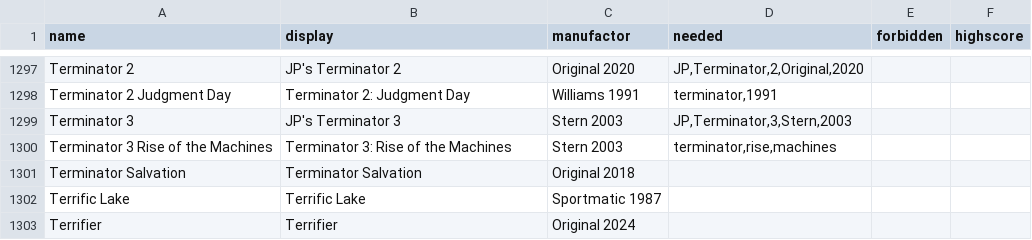
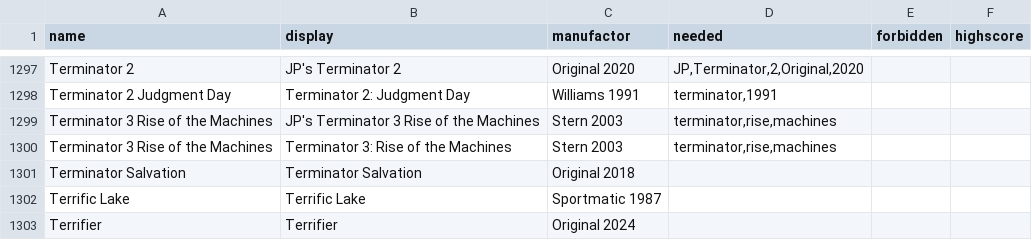
Before and after one commit to BA5T1/tablearray, a CSV file: tablearray.csv, drawn as a sheet; only a part is shown, gaps mark what is left out.

Commit message:
Update tablearray.csv

```diff
--- a/tablearray.csv
+++ b/tablearray.csv
@@ -1298,3 +1298,3 @@ Terminator 2,JP's Terminator 2,Original 2020,"JP,Terminator,2,Original,2020",,
 Terminator 2 Judgment Day,Terminator 2: Judgment Day,Williams 1991,"terminator,1991",,
-Terminator 3,JP's Terminator 3,Stern 2003,"JP,Terminator,3,Stern,2003",,
+Terminator 3 Rise of the Machines,JP's Terminator 3 Rise of the Machines,Stern 2003,"terminator,rise,machines",,
 Terminator 3 Rise of the Machines,Terminator 3: Rise of the Machines,Stern 2003,"terminator,rise,machines",,
```
